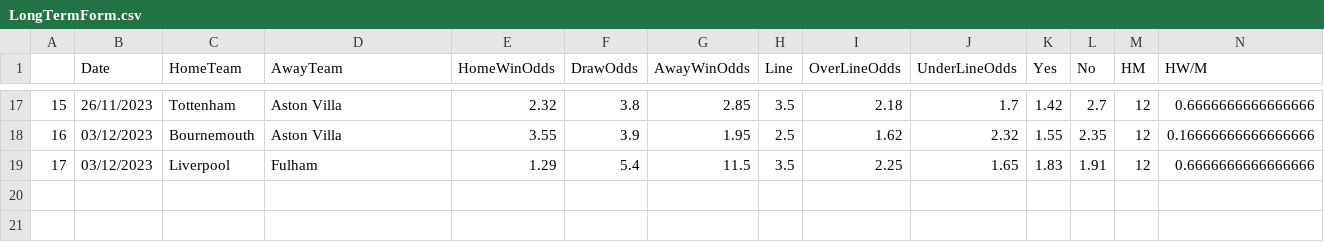
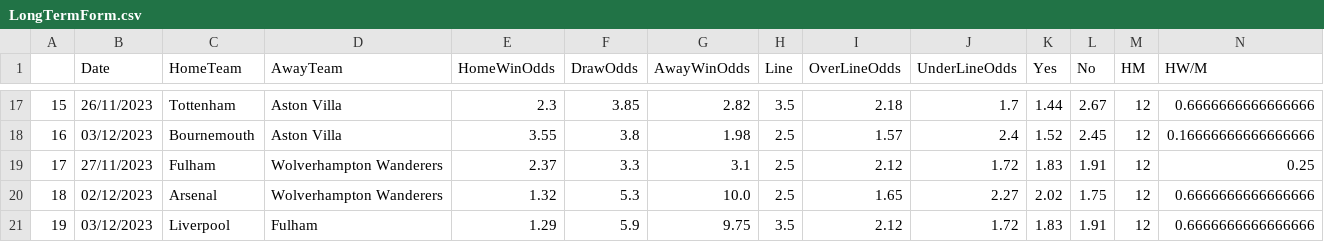
Before and after one commit to nickpadd/EuropeanFootballLeaguePredictor, a CSV file: europeanfootballleaguepredictor/data/leagues/EPL/upcoming/preprocessed_files/LongTermForm.csv, drawn as a sheet; only a part is shown, gaps mark what is left out; addresses are those after the commit; rows hold the shown columns only; the diff covers the shown part only; the diff names each change by its address in the sheet, - before the commit and + after, or states it on an @@ line.

```diff
--- a/europeanfootballleaguepredictor/data/leagues/EPL/upcoming/preprocessed_files/LongTermForm.csv
+++ b/europeanfootballleaguepredictor/data/leagues/EPL/upcoming/preprocessed_files/LongTermForm.csv
-E17 (HomeWinOdds): 2.32
+E17 (HomeWinOdds): 2.3
-F17 (DrawOdds): 3.8
+F17 (DrawOdds): 3.85
-G17 (AwayWinOdds): 2.85
+G17 (AwayWinOdds): 2.82
-K17 (Yes): 1.42
+K17 (Yes): 1.44
-L17 (No): 2.7
+L17 (No): 2.67
-F18 (DrawOdds): 3.9
+F18 (DrawOdds): 3.8
-G18 (AwayWinOdds): 1.95
+G18 (AwayWinOdds): 1.98
-I18 (OverLineOdds): 1.62
+I18 (OverLineOdds): 1.57
-J18 (UnderLineOdds): 2.32
+J18 (UnderLineOdds): 2.4
-K18 (Yes): 1.55
+K18 (Yes): 1.52
-L18 (No): 2.35
+L18 (No): 2.45
+row 19: 17 | 27/11/2023 | Fulham | Wolverhampton Wanderers | 2.37 | 3.3 | 3.1 | 2.5 | 2.12 | 1.72 | 1.83 | 1.91 | 12 | 0.25
+row 20: 18 | 02/12/2023 | Arsenal | Wolverhampton Wanderers | 1.32 | 5.3 | 10.0 | 2.5 | 1.65 | 2.27 | 2.02 | 1.75 | 12 | 0.6666666666666666
@@ column A renumbered from row 21 down @@
-F21 (DrawOdds): 5.4
+F21 (DrawOdds): 5.9
-G21 (AwayWinOdds): 11.5
+G21 (AwayWinOdds): 9.75
-I21 (OverLineOdds): 2.25
+I21 (OverLineOdds): 2.12
-J21 (UnderLineOdds): 1.65
+J21 (UnderLineOdds): 1.72
```
Also changed, not shown: 60 edited cells elsewhere in this file, europeanfootballleaguepredictor/data/leagues/EPL/upcoming/SeasonFixtures.csv, europeanfootballleaguepredictor/data/leagues/EPL/upcoming/UpcomingFixtures.csv, 39 other files.
